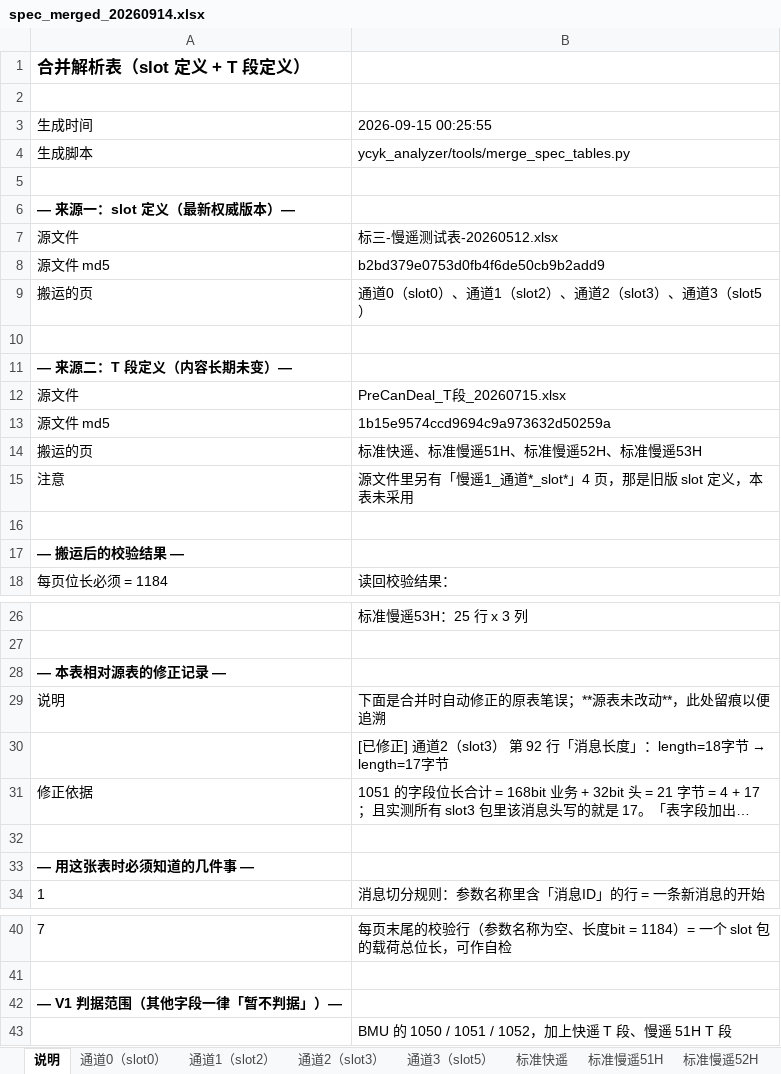
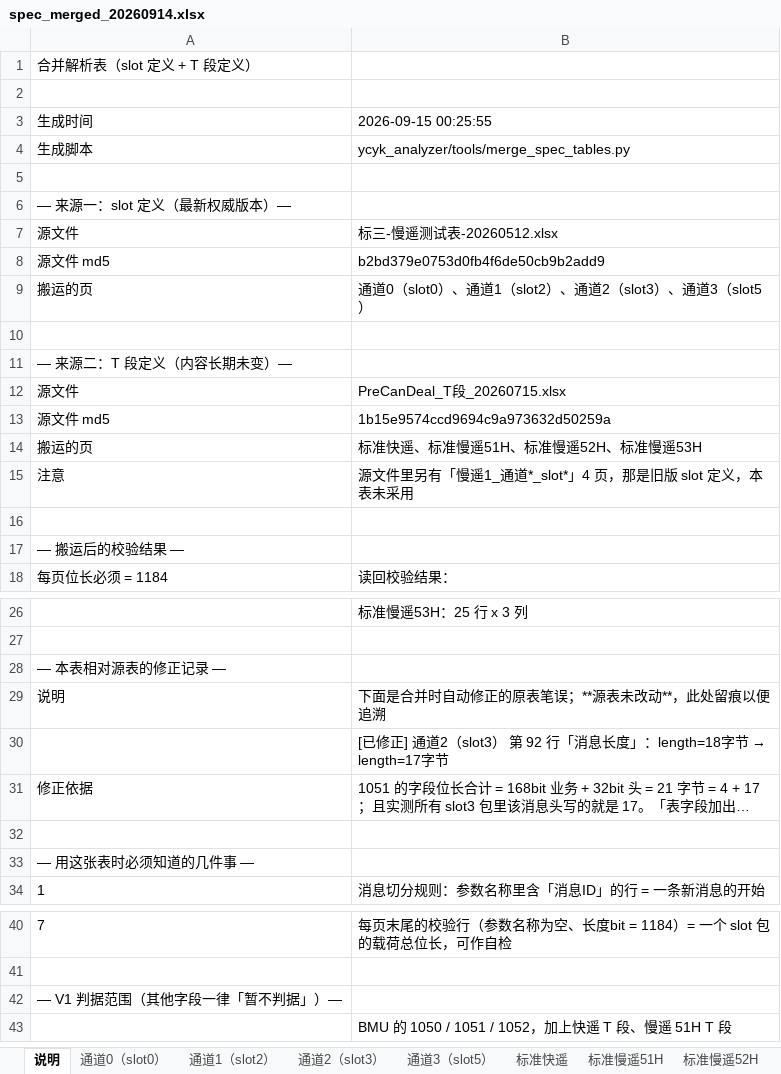
Before and after one commit to flamboyante/file-tools, an Excel workbook: ycyk_analyzer/spec/spec_merged_20260914.xlsx, sheet 说明, drawn as a sheet; only a part is shown, gaps mark what is left out; long unchanged cells end in …; values as stored, in another font and other column widths than the file's, no borders; the diff names each change by its address in the sheet, - before the commit and + after, or states it on an @@ line.

```diff
--- a/ycyk_analyzer/spec/spec_merged_20260914.xlsx (sheet 说明)
+++ b/ycyk_analyzer/spec/spec_merged_20260914.xlsx (sheet 说明)
-A1 bold: on
+A1 bold: off, text size: smaller
-A6 bold: on
+A6 bold: off
-A11 bold: on
+A11 bold: off
-A17 bold: on
+A17 bold: off
-A28 bold: on
+A28 bold: off
-A33 bold: on
+A33 bold: off
-A42 bold: on
+A42 bold: off
```
Also changed, not shown: sheet 通道3（slot5）, sheet 通道2（slot3）, sheet 通道0（slot0）, sheet 通道1（slot2）, sheet 标准慢遥51H, sheet 标准快遥, 2 more sheets, 5 other files.
